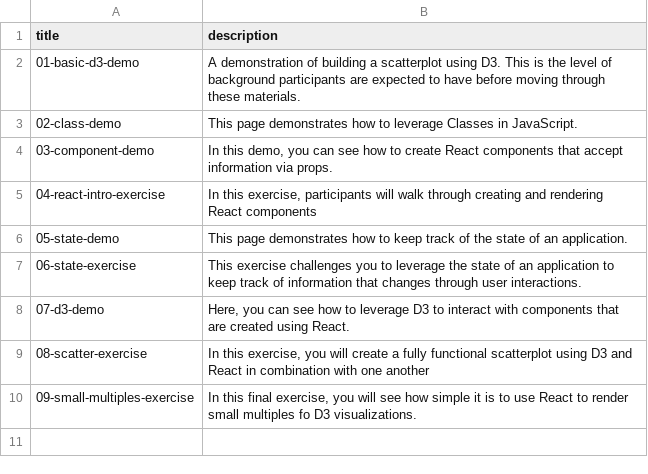
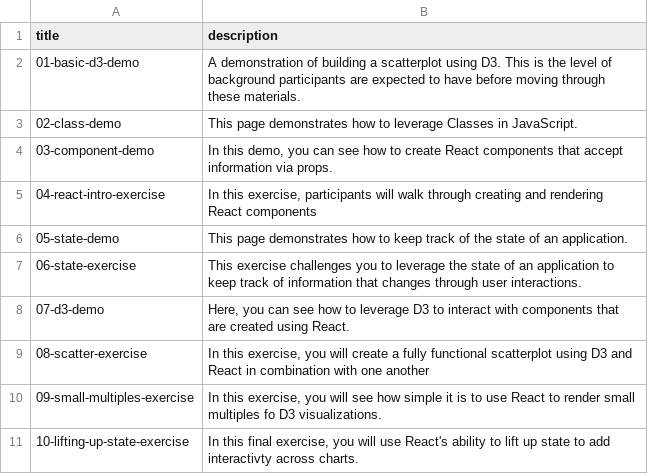
Before and after one commit to mkfreeman/react-d3, a CSV file: data/demos.csv, drawn as a sheet.

Commit message:
Add exercise 10 to the gh-pages branch

```diff
--- a/data/demos.csv
+++ b/data/demos.csv
@@ -9,2 +9,4 @@ title,description
 08-scatter-exercise,"In this exercise, you will create a fully functional scatterplot using D3 and React in combination with one another"
-09-small-multiples-exercise,"In this final exercise, you will see how simple it is to use React to render small multiples fo D3 visualizations."
+09-small-multiples-exercise,"In this exercise, you will see how simple it is to use React to render small multiples fo D3 visualizations."
+10-lifting-up-state-exercise,"In this final exercise, you will use React's ability to lift up state to add interactivty across charts.
+
```
Also changed, not shown: 13 other files.
